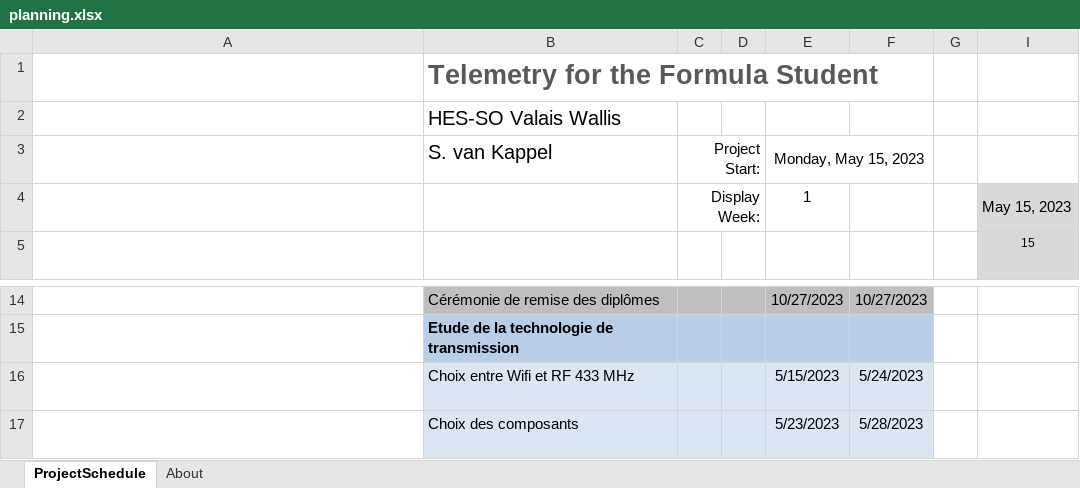
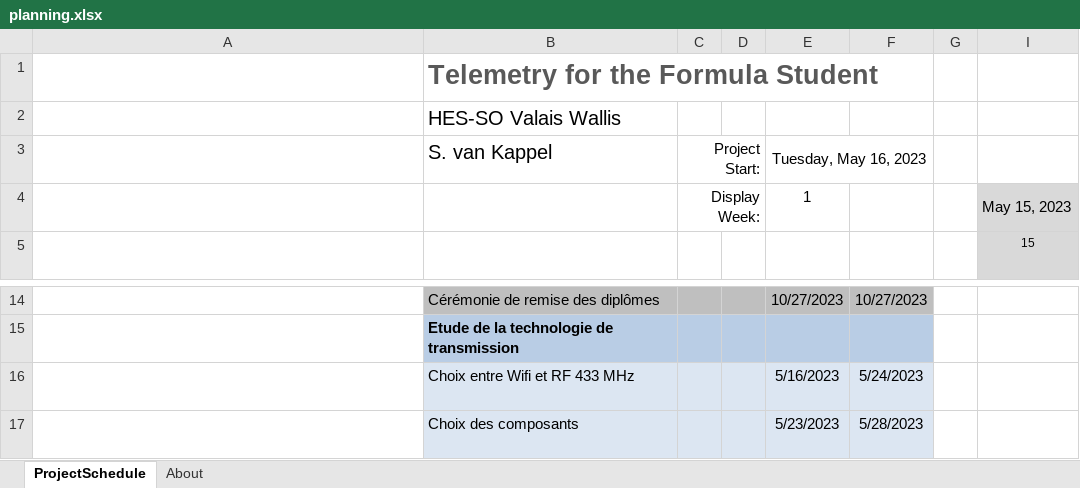
Before and after one commit to svankappel/Telemtetry-for-the-Formula-Student, an Excel workbook: Divers/planning.xlsx, sheet ProjectSchedule, drawn as a sheet; only a part is shown, gaps mark what is left out; long unchanged cells end in …; values as stored, in another font and other column widths than the file's, no borders; charts and pictures and conditional formats not drawn; the diff names each change by its address in the sheet, - before the commit and + after, or states it on an @@ line.

```diff
--- a/Divers/planning.xlsx (sheet ProjectSchedule)
+++ b/Divers/planning.xlsx (sheet ProjectSchedule)
-E3: Monday, May 15, 2023
+E3: Tuesday, May 16, 2023
-E16: 5/15/2023
+E16: 5/16/2023
```
Also changed, not shown: charts or pictures, 6 other files.
